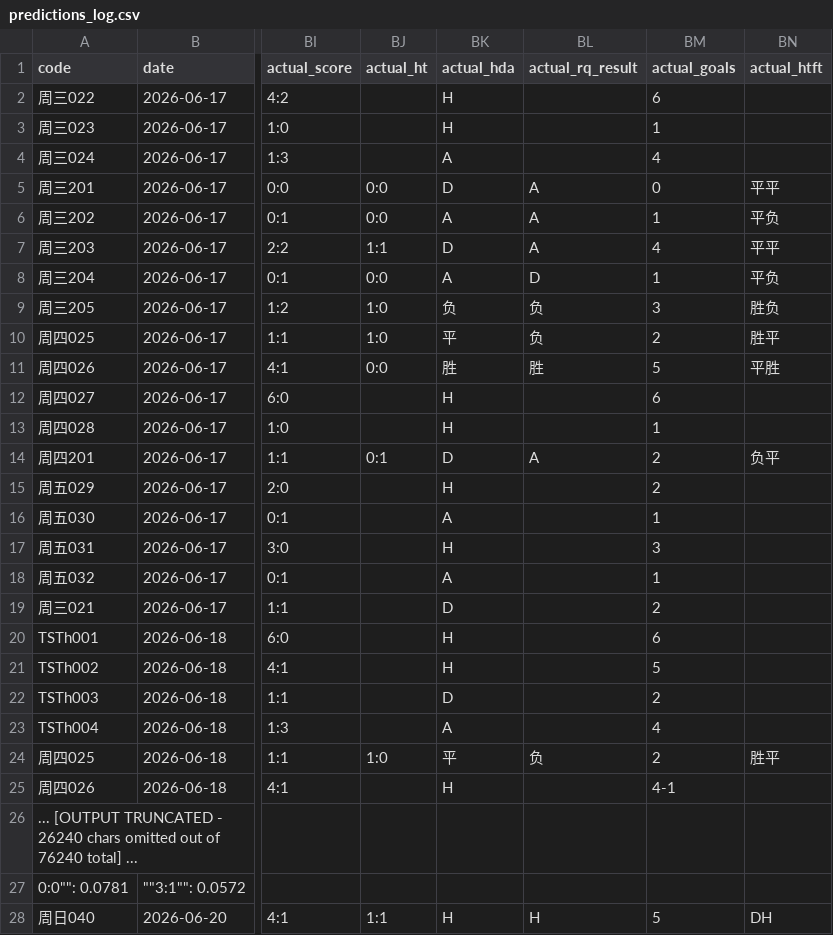
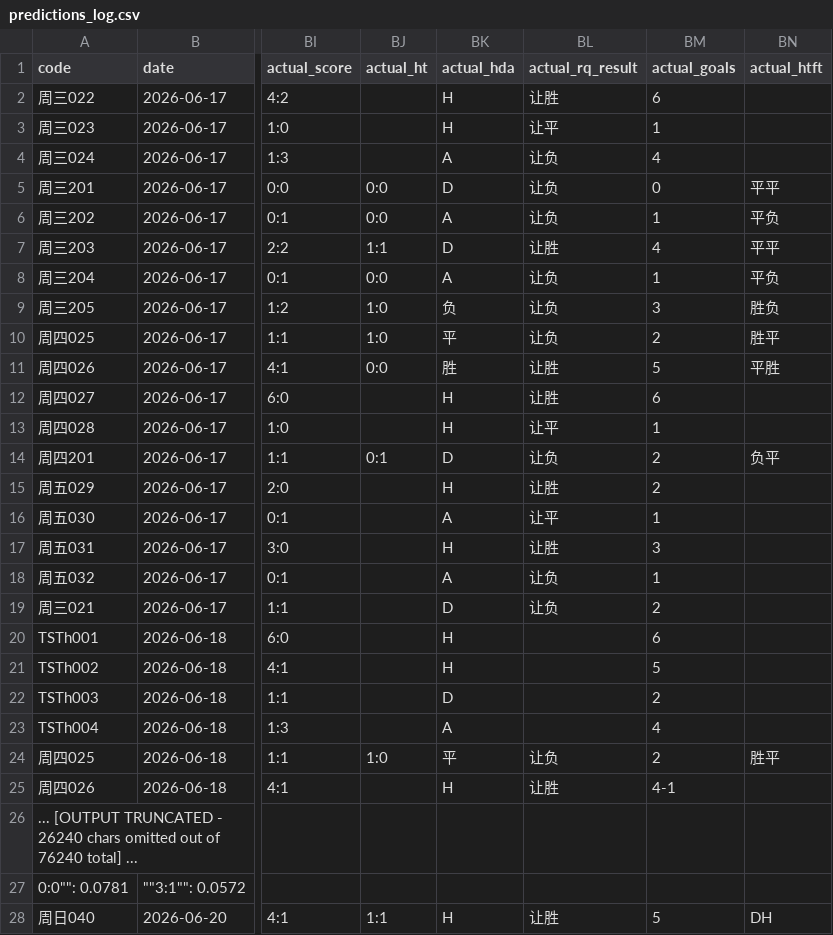
Before and after one commit to baibiao258/qiusai, a CSV file: data/predictions_log.csv, drawn as a sheet; only a part is shown, gaps mark what is left out; the diff covers the shown part only; the diff names each change by its address in the sheet, - before the commit and + after, or states it on an @@ line.

Commit message:
fix: actual_rq_result label bug + skip DC rho for handicap != 0
Bug fixes:
1. actual_rq_result was written as H/D/A instead of 让胜/让平/让负
   - core/backfill_results.py: _compute_rq_result() returned H/D/A → 让/胜/平/负
   - match_from_results() used _normalize_hda() on rq_result, crushing it to HDA
   - Added _rq_from_result() to convert 胜/平/负 → 让胜/让平/让负
   - compute_brier_rq() checked for HDA instead of 让胜/让平/让负
   - Backfilled 182 historical rows in predictions_log.csv
   - RQ accuracy went from 8.0% (broken) to 37.9% (real)

2. DC rho correction misapplied to handicap != 0 scenarios
   - rho=-0.13 systematically lowers 让平 probability when handicap != 0
   - A/B: 145/181 场负向, 让平均 -1.09%, directionally wrong
   - Fixed: pass rho=0.0 when handicap != 0 at both call sites
   - Note: commit hash for future rho re-calibration reference

Files:
- core/backfill_results.py: actual_rq_result fix + _rq_from_result()
- core/daily_jczq.py: rho=0 when handicap != 0
- pipeline/bundle_builder.py: rho=0 when handicap != 0
- data/predictions_log.csv: 182 actual_rq_result fixes

```diff
--- a/data/predictions_log.csv
+++ b/data/predictions_log.csv
-BL2 (actual_rq_result): (empty)
+BL2 (actual_rq_result): 让胜
-BL3 (actual_rq_result): (empty)
+BL3 (actual_rq_result): 让平
-BL4 (actual_rq_result): (empty)
+BL4 (actual_rq_result): 让负
-BL5:BL6 (actual_rq_result): A
+BL5:BL6 (actual_rq_result): 让负
-BL7 (actual_rq_result): A
+BL7 (actual_rq_result): 让胜
-BL8 (actual_rq_result): D
+BL8 (actual_rq_result): 让负
-BL9:BL10 (actual_rq_result): 负
+BL9:BL10 (actual_rq_result): 让负
-BL11 (actual_rq_result): 胜
+BL11 (actual_rq_result): 让胜
-BL12 (actual_rq_result): (empty)
+BL12 (actual_rq_result): 让胜
-BL13 (actual_rq_result): (empty)
+BL13 (actual_rq_result): 让平
-BL14 (actual_rq_result): A
+BL14 (actual_rq_result): 让负
-BL15 (actual_rq_result): (empty)
+BL15 (actual_rq_result): 让胜
-BL16 (actual_rq_result): (empty)
+BL16 (actual_rq_result): 让平
-BL17 (actual_rq_result): (empty)
+BL17 (actual_rq_result): 让胜
-BL18:BL19 (actual_rq_result): (empty)
+BL18:BL19 (actual_rq_result): 让负
-BL24 (actual_rq_result): 负
+BL24 (actual_rq_result): 让负
-BL25 (actual_rq_result): (empty)
+BL25 (actual_rq_result): 让胜
-BL28 (actual_rq_result): H
+BL28 (actual_rq_result): 让胜
```
Also changed, not shown: 161 edited cells elsewhere in this file, 3 other files.
